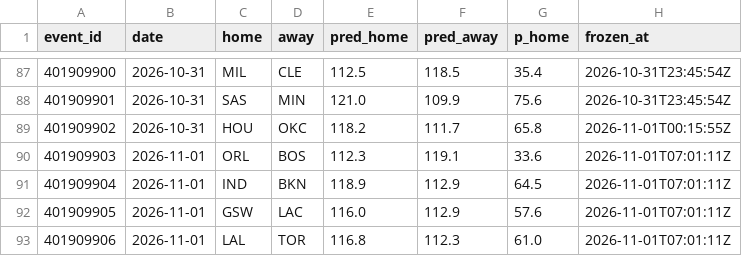
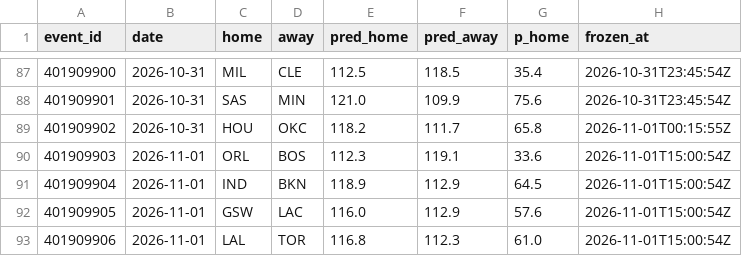
Before and after one commit to harisbyhaqi/hoopcast, a CSV file: data/frozen_predictions.csv, drawn as a sheet; only a part is shown, gaps mark what is left out.

```diff
--- a/data/frozen_predictions.csv
+++ b/data/frozen_predictions.csv
@@ -89,5 +89,5 @@ event_id,date,home,away,pred_home,pred_away,p_home,frozen_at
 401909902,2026-10-31,HOU,OKC,118.2,111.7,65.8,2026-11-01T00:15:55Z
-401909903,2026-11-01,ORL,BOS,112.3,119.1,33.6,2026-11-01T07:01:11Z
-401909904,2026-11-01,IND,BKN,118.9,112.9,64.5,2026-11-01T07:01:11Z
-401909905,2026-11-01,GSW,LAC,116.0,112.9,57.6,2026-11-01T07:01:11Z
-401909906,2026-11-01,LAL,TOR,116.8,112.3,61.0,2026-11-01T07:01:11Z
+401909903,2026-11-01,ORL,BOS,112.3,119.1,33.6,2026-11-01T15:00:54Z
+401909904,2026-11-01,IND,BKN,118.9,112.9,64.5,2026-11-01T15:00:54Z
+401909905,2026-11-01,GSW,LAC,116.0,112.9,57.6,2026-11-01T15:00:54Z
+401909906,2026-11-01,LAL,TOR,116.8,112.3,61.0,2026-11-01T15:00:54Z
```
Also changed, not shown: 5 other files.
